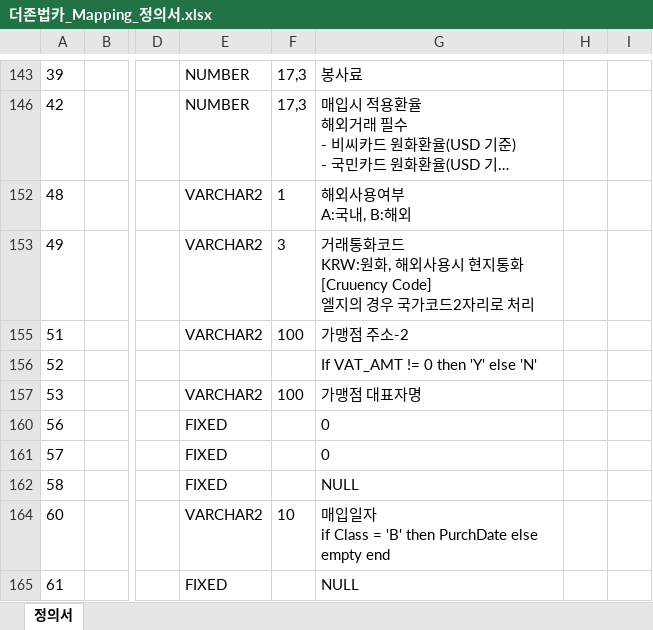
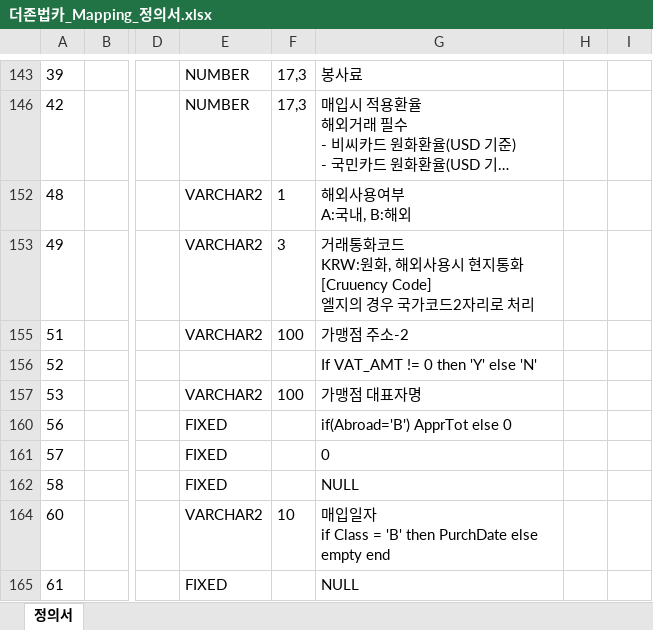
Before and after one commit to hpnfbnk/HpnBbnkDemon, an Excel workbook: docs/더존법카_Mapping_정의서.xlsx, sheet 정의서, drawn as a sheet; only a part is shown, gaps mark what is left out; long unchanged cells end in …; values as stored, in another font and other column widths than the file's, no borders; the diff names each change by its address in the sheet, - before the commit and + after, or states it on an @@ line.

```diff
--- a/docs/더존법카_Mapping_정의서.xlsx (sheet 정의서)
+++ b/docs/더존법카_Mapping_정의서.xlsx (sheet 정의서)
-G160: 0
+G160: if(Abroad='B') ApprTot else 0
```
Also changed, not shown: 8 other files.
